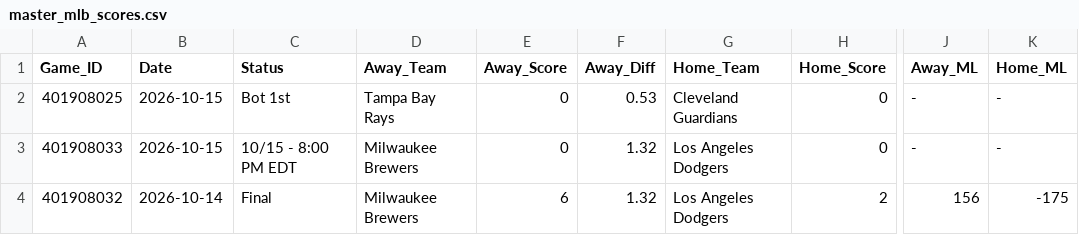
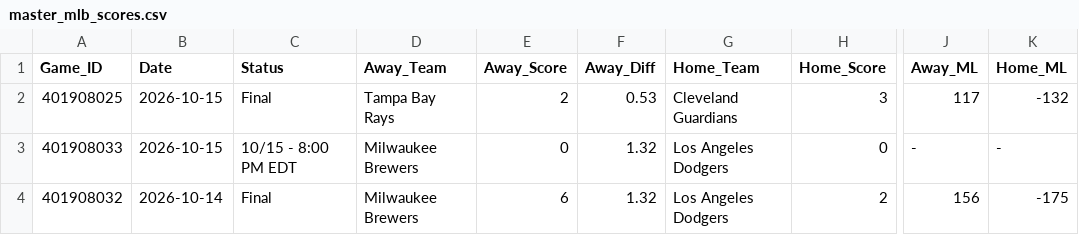
Before and after one commit to danreed001-droid/sport, a CSV file: data/raw/master_mlb_scores.csv, drawn as a sheet; only a part is shown, gaps mark what is left out; the diff names each change by its address in the sheet, - before the commit and + after, or states it on an @@ line.

```diff
--- a/data/raw/master_mlb_scores.csv
+++ b/data/raw/master_mlb_scores.csv
-C2 (Status): Bot 1st
+C2 (Status): Final
-E2 (Away_Score): 0
+E2 (Away_Score): 2
-H2 (Home_Score): 0
+H2 (Home_Score): 3
-J2 (Away_ML): -
+J2 (Away_ML): 117
-K2 (Home_ML): -
+K2 (Home_ML): -132
```
Also changed, not shown: 6 other files.
